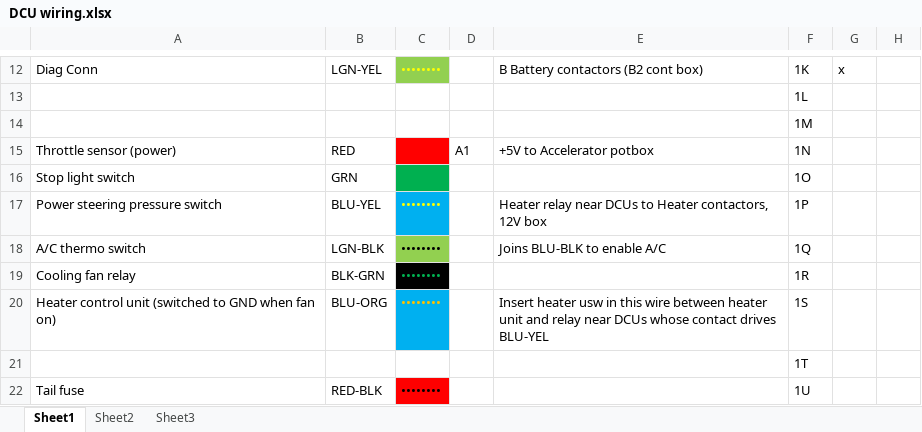
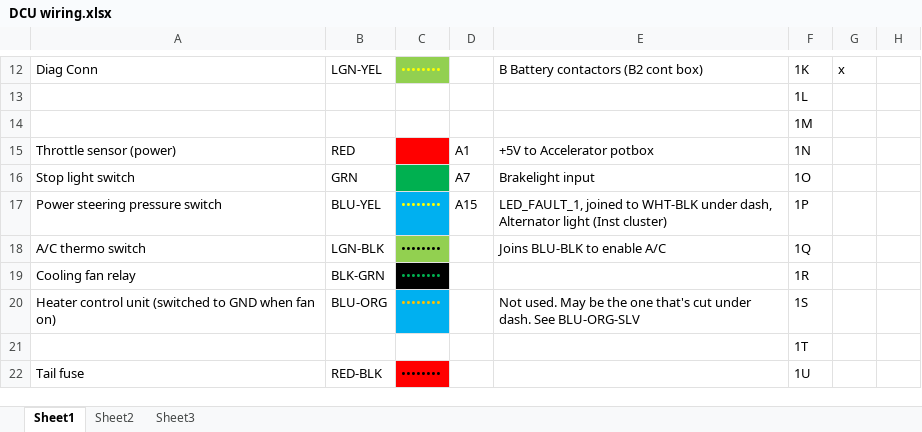
Before and after one commit to dkeenan7/LyteFyba, an Excel workbook: master/tritium/DCU wiring.xlsx, sheet Sheet1, drawn as a sheet; only a part is shown, gaps mark what is left out; values as stored, in another font and other column widths than the file's, no borders; the diff covers the shown part only; the diff names each change by its address in the sheet, - before the commit and + after, or states it on an @@ line.

Commit message:
DCU wiring spreadsheet updated with new connections for (unlatched) START, crash switch, inhibit traction, brake switch, temp gauge, fuel gauge and alternator warning light.

```diff
--- a/master/tritium/DCU wiring.xlsx (sheet Sheet1)
+++ b/master/tritium/DCU wiring.xlsx (sheet Sheet1)
-D16: (empty)
+D16: A7
-E16: (empty)
+E16: Brakelight input
-D17: (empty)
+D17: A15
-E17: Heater relay near DCUs to Heater contactors, 12V box
+E17: LED_FAULT_1, joined to WHT-BLK under dash, Alternator light (Inst cluster)
-E20: Insert heater usw in this wire between heater unit and relay near DCUs whose contact drives BLU-YEL
+E20: Not used. May be the one that's cut under dash. See BLU-ORG-SLV
```
Also changed, not shown: 5 added rows, 1 removed row and 30 edited cells elsewhere in this sheet.
